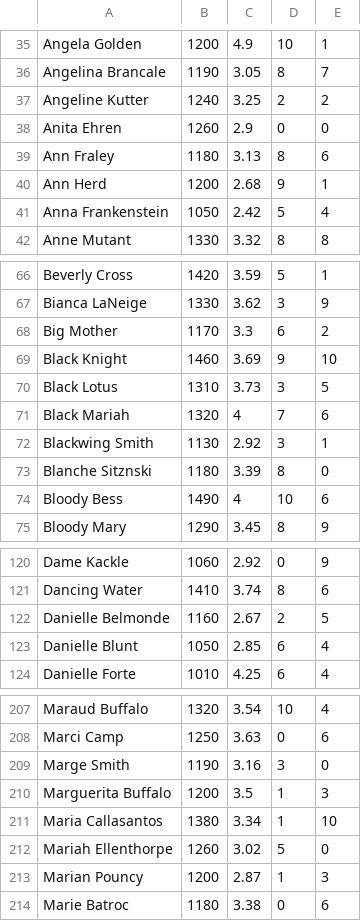
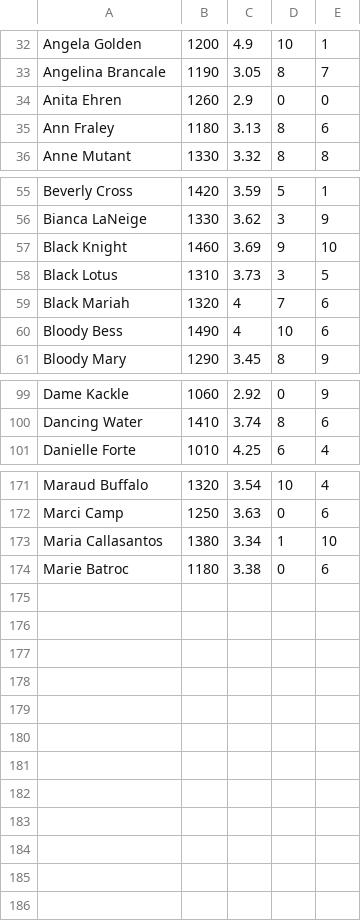
Before and after one commit to Dallin24/CS111, a CSV file: hw/hw01/improved_chosen.csv, drawn as a sheet; only a part is shown, gaps mark what is left out; the diff covers the shown part only.

```diff
--- a/hw/hw01/improved_chosen.csv
+++ b/hw/hw01/improved_chosen.csv
@@ -36,7 +33,4 @@ Angela Golden ,1200,4.9,10,1
 Angelina Brancale ,1190,3.05,8,7
-Angeline Kutter ,1240,3.25,2,2
 Anita Ehren ,1260,2.9,0,0
 Ann Fraley ,1180,3.13,8,6
-Ann Herd ,1200,2.68,9,1
-Anna Frankenstein ,1050,2.42,5,4
 Anne Mutant ,1330,3.32,8,8
@@ -67,3 +56,2 @@ Beverly Cross ,1420,3.59,5,1
 Bianca LaNeige ,1330,3.62,3,9
-Big Mother ,1170,3.3,6,2
 Black Knight,1460,3.69,9,10
@@ -71,4 +59,2 @@ Black Lotus ,1310,3.73,3,5
 Black Mariah ,1320,4,7,6
-Blackwing Smith,1130,2.92,3,1
-Blanche Sitznski ,1180,3.39,8,0
 Bloody Bess ,1490,4,10,6
@@ -121,4 +100,2 @@ Dame Kackle ,1060,2.92,0,9
 Dancing Water ,1410,3.74,8,6
-Danielle Belmonde ,1160,2.67,2,5
-Danielle Blunt ,1050,2.85,6,4
 Danielle Forte ,1010,4.25,6,4
@@ -208,7 +172,3 @@ Maraud Buffalo,1320,3.54,10,4
 Marci Camp ,1250,3.63,0,6
-Marge Smith ,1190,3.16,3,0
-Marguerita Buffalo ,1200,3.5,1,3
 Maria Callasantos ,1380,3.34,1,10
-Mariah Ellenthorpe ,1260,3.02,5,0
-Marian Pouncy ,1200,2.87,1,3
 Marie Batroc ,1180,3.38,0,6
```
Also changed, not shown: 28 removed rows elsewhere in this file, 4 other files.
